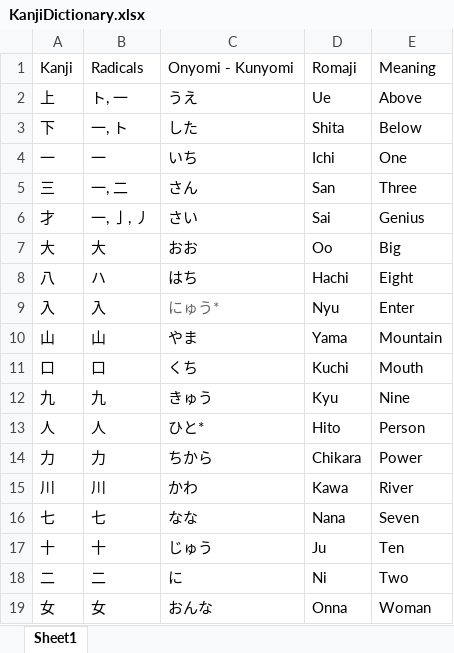
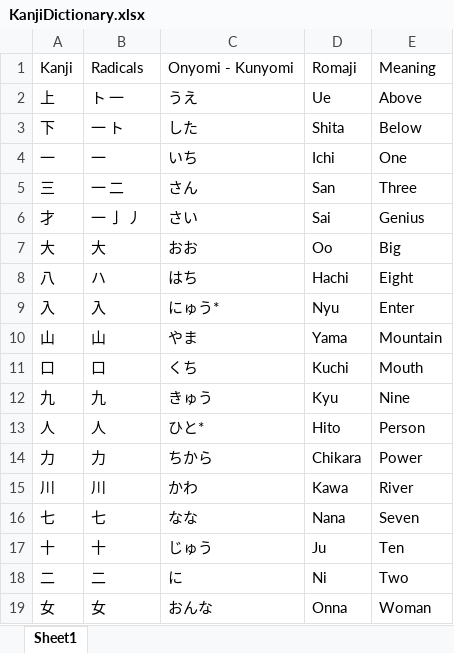
Before and after one commit to caganoduncuoglu/JapaneseExerciser, an Excel workbook: KanjiDictionary.xlsx, sheet Sheet1, drawn as a sheet; values as stored, in another font and other column widths than the file's, no borders; the diff names each change by its address in the sheet, - before the commit and + after, or states it on an @@ line.

```diff
--- a/KanjiDictionary.xlsx (sheet Sheet1)
+++ b/KanjiDictionary.xlsx (sheet Sheet1)
-B2: ト, 一
+B2: ト 一
-B3: 一, ト
+B3: 一 ト
-B5: 一, 二
+B5: 一 二
-B6: 一, 亅, 丿
+B6: 一 亅 丿
-C9 text colour: #666666
+C9 text colour: black
```
Also changed, not shown: 1 other file.
